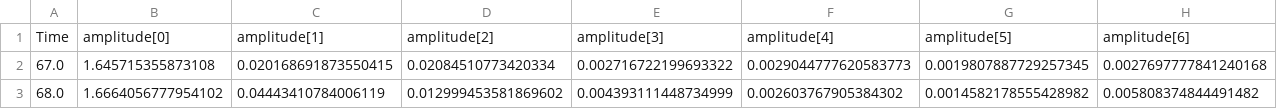
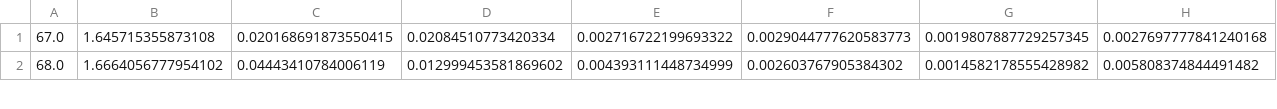
Before and after one commit to FelipeJung/Thesis, a CSV file: capitulos/capitulo4/Grid_con/PI_harmonicas.csv, drawn as a sheet; only a part is shown; rows hold the shown columns only; the diff names each change by its address in the sheet, - before the commit and + after, or states it on an @@ line.

Commit message:
scripts capitulo 4

```diff
--- a/capitulos/capitulo4/Grid_con/PI_harmonicas.csv
+++ b/capitulos/capitulo4/Grid_con/PI_harmonicas.csv
-row 1: Time | amplitude[0] | amplitude[1] | amplitude[2] | amplitude[3] | amplitude[4] | amplitude[5] | amplitude[6]
```
Also changed, not shown: capitulos/capitulo4/Grid_con/PR_harmonicas.csv, 3 other files.
